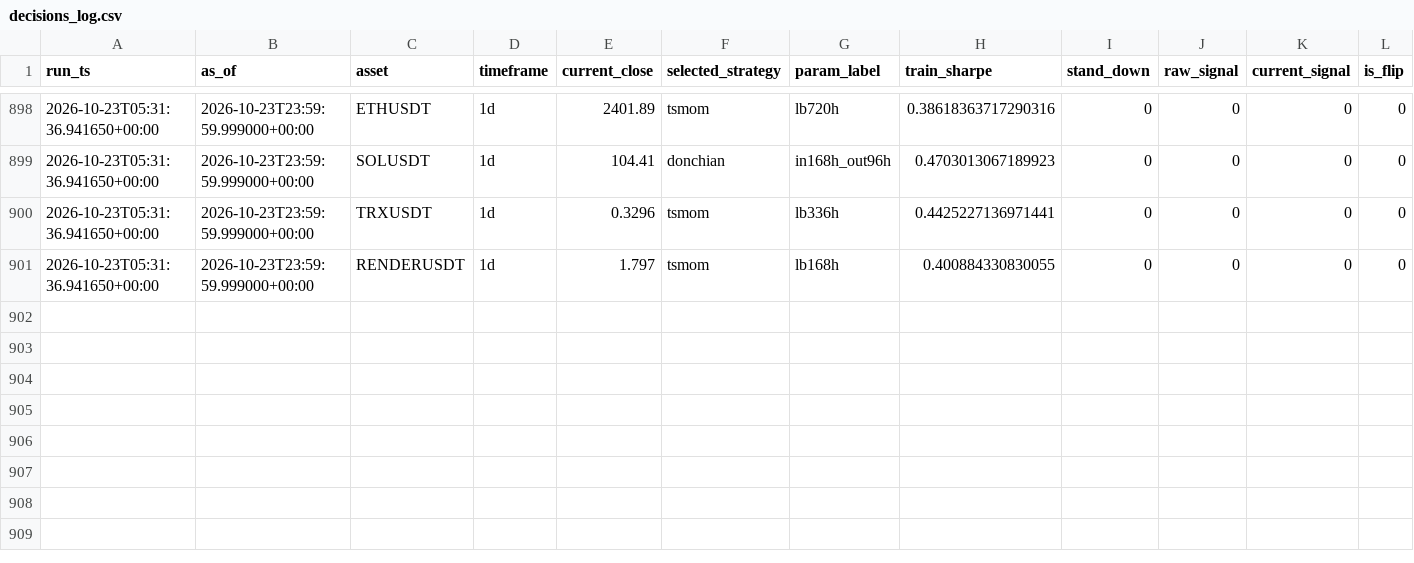
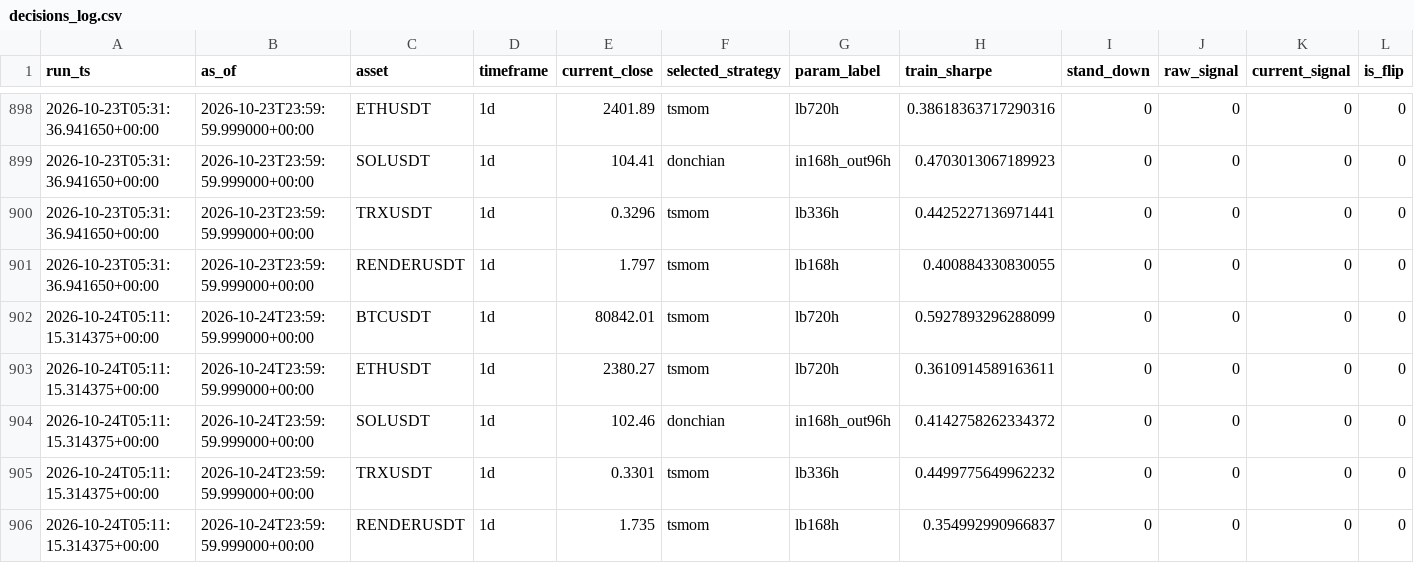
Before and after one commit to Matthew-Kurniawan/crypto-paper-trade, a CSV file: data/processed/live/decisions_log.csv, drawn as a sheet; only a part is shown, gaps mark what is left out; rows hold the shown columns only; the diff names each change by its address in the sheet, - before the commit and + after, or states it on an @@ line.

```diff
--- a/data/processed/live/decisions_log.csv
+++ b/data/processed/live/decisions_log.csv
+row 902: 2026-10-24T05:11:15.314375+00:00 | 2026-10-24T23:59:59.999000+00:00 | BTCUSDT | 1d | 80842.01 | tsmom | lb720h | 0.5927893296288099 | 0 | 0 | 0 | 0
+row 903: 2026-10-24T05:11:15.314375+00:00 | 2026-10-24T23:59:59.999000+00:00 | ETHUSDT | 1d | 2380.27 | tsmom | lb720h | 0.3610914589163611 | 0 | 0 | 0 | 0
+row 904: 2026-10-24T05:11:15.314375+00:00 | 2026-10-24T23:59:59.999000+00:00 | SOLUSDT | 1d | 102.46 | donchian | in168h_out96h | 0.4142758262334372 | 0 | 0 | 0 | 0
+row 905: 2026-10-24T05:11:15.314375+00:00 | 2026-10-24T23:59:59.999000+00:00 | TRXUSDT | 1d | 0.3301 | tsmom | lb336h | 0.4499775649962232 | 0 | 0 | 0 | 0
+row 906: 2026-10-24T05:11:15.314375+00:00 | 2026-10-24T23:59:59.999000+00:00 | RENDERUSDT | 1d | 1.735 | tsmom | lb168h | 0.354992990966837 | 0 | 0 | 0 | 0
```
Also changed, not shown: 5 other files.
